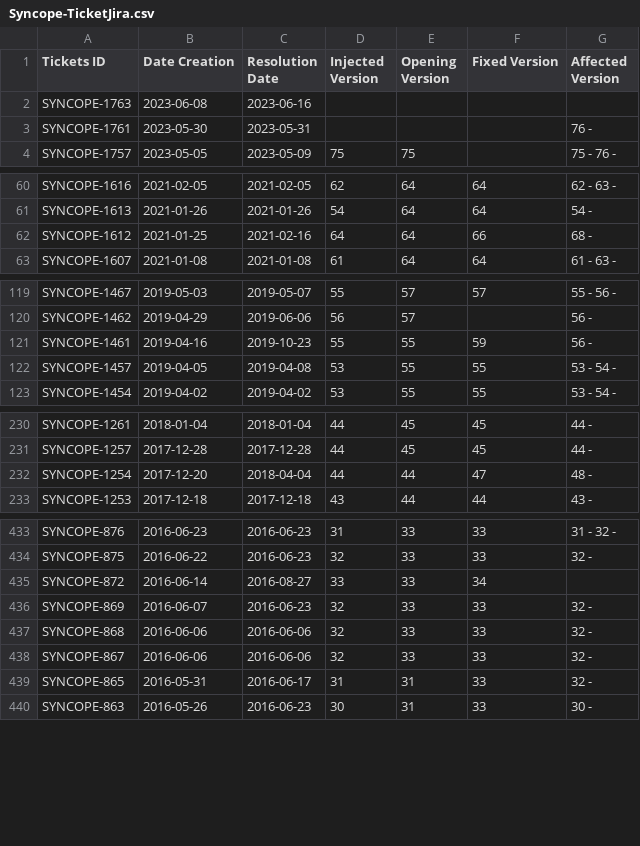
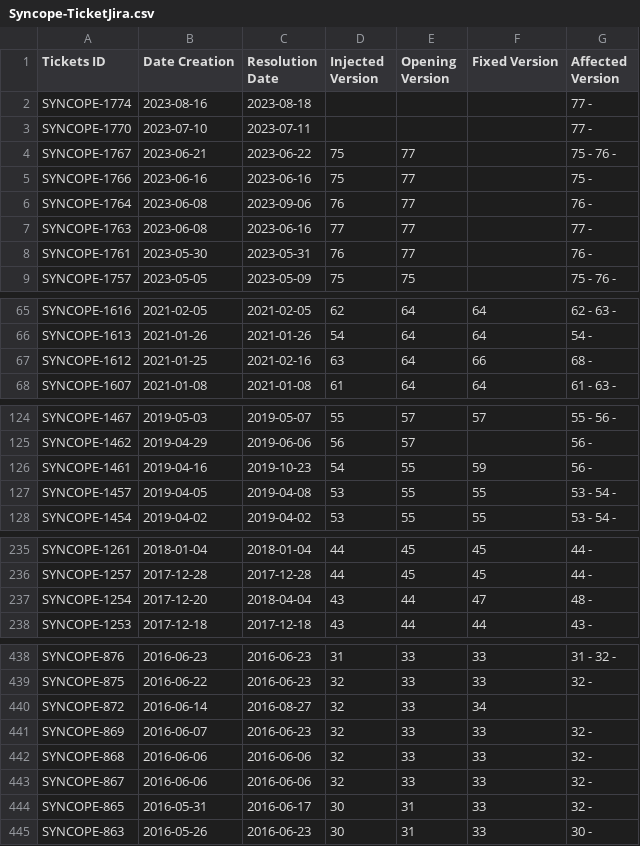
Before and after one commit to emelis-ptr/software-analytics, a CSV file: results/Syncope/Syncope-TicketJira.csv, drawn as a sheet; only a part is shown, gaps mark what is left out; the diff covers the shown part only.

```diff
--- a/results/Syncope/Syncope-TicketJira.csv
+++ b/results/Syncope/Syncope-TicketJira.csv
@@ -1,4 +1,9 @@
 Tickets ID; Date Creation; Resolution Date; Injected Version; Opening Version; Fixed Version; Affected Version
-SYNCOPE-1763;2023-06-08;2023-06-16;;;;
-SYNCOPE-1761;2023-05-30;2023-05-31;;;;76 -
+SYNCOPE-1774;2023-08-16;2023-08-18;;;;77 -
+SYNCOPE-1770;2023-07-10;2023-07-11;;;;77 -
+SYNCOPE-1767;2023-06-21;2023-06-22;75;77;;75 - 76 -
+SYNCOPE-1766;2023-06-16;2023-06-16;75;77;;75 -
+SYNCOPE-1764;2023-06-08;2023-09-06;76;77;;76 -
+SYNCOPE-1763;2023-06-08;2023-06-16;77;77;;77 -
+SYNCOPE-1761;2023-05-30;2023-05-31;76;77;;76 -
 SYNCOPE-1757;2023-05-05;2023-05-09;75;75;;75 - 76 -
@@ -61,3 +66,3 @@ SYNCOPE-1616;2021-02-05;2021-02-05;62;64;64;62 - 63 -
 SYNCOPE-1613;2021-01-26;2021-01-26;54;64;64;54 -
-SYNCOPE-1612;2021-01-25;2021-02-16;64;64;66;68 -
+SYNCOPE-1612;2021-01-25;2021-02-16;63;64;66;68 -
 SYNCOPE-1607;2021-01-08;2021-01-08;61;64;64;61 - 63 -
@@ -120,3 +125,3 @@ SYNCOPE-1467;2019-05-03;2019-05-07;55;57;57;55 - 56 -
 SYNCOPE-1462;2019-04-29;2019-06-06;56;57;;56 -
-SYNCOPE-1461;2019-04-16;2019-10-23;55;55;59;56 -
+SYNCOPE-1461;2019-04-16;2019-10-23;54;55;59;56 -
 SYNCOPE-1457;2019-04-05;2019-04-08;53;55;55;53 - 54 -
@@ -231,3 +236,3 @@ SYNCOPE-1261;2018-01-04;2018-01-04;44;45;45;44 -
 SYNCOPE-1257;2017-12-28;2017-12-28;44;45;45;44 -
-SYNCOPE-1254;2017-12-20;2018-04-04;44;44;47;48 -
+SYNCOPE-1254;2017-12-20;2018-04-04;43;44;47;48 -
 SYNCOPE-1253;2017-12-18;2017-12-18;43;44;44;43 -
@@ -434,3 +439,3 @@ SYNCOPE-876;2016-06-23;2016-06-23;31;33;33;31 - 32 -
 SYNCOPE-875;2016-06-22;2016-06-23;32;33;33;32 -
-SYNCOPE-872;2016-06-14;2016-08-27;33;33;34;
+SYNCOPE-872;2016-06-14;2016-08-27;32;33;34;
 SYNCOPE-869;2016-06-07;2016-06-23;32;33;33;32 -
@@ -438,3 +443,3 @@ SYNCOPE-868;2016-06-06;2016-06-06;32;33;33;32 -
 SYNCOPE-867;2016-06-06;2016-06-06;32;33;33;32 -
-SYNCOPE-865;2016-05-31;2016-06-17;31;31;33;32 -
+SYNCOPE-865;2016-05-31;2016-06-17;30;31;33;32 -
 SYNCOPE-863;2016-05-26;2016-06-23;30;31;33;30 -
```
Also changed, not shown: 4 edited cells elsewhere in this file, results/Bookkeeper/Bookkeeper-TicketJira.csv, results/Syncope/Syncope-Evaluation.csv, 31 other files.
